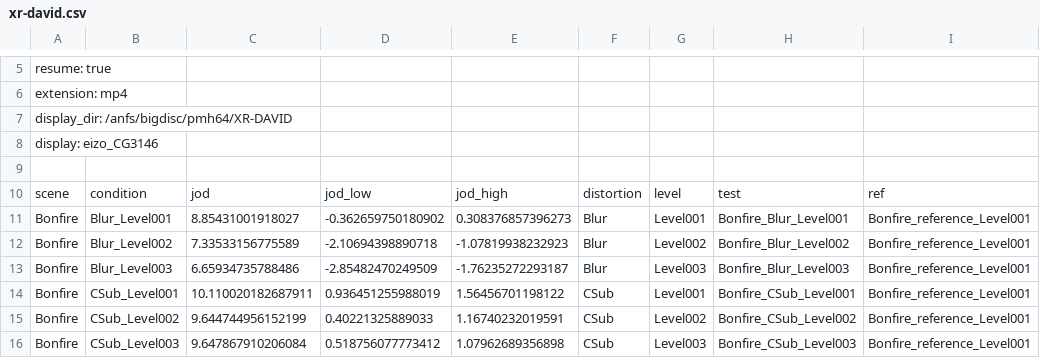
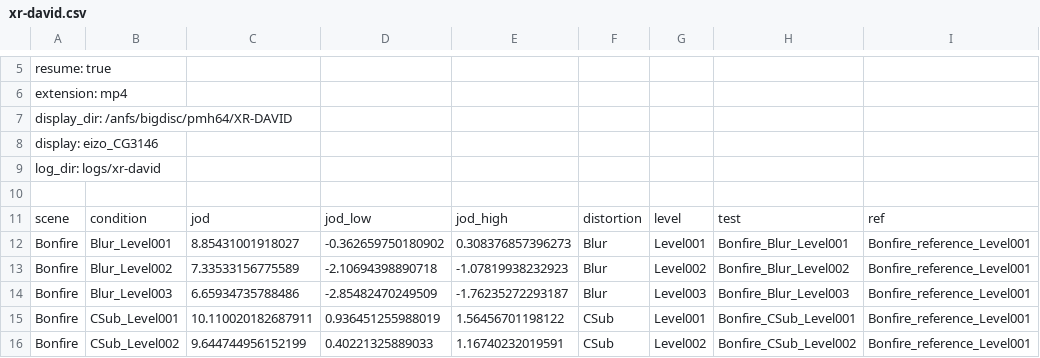
Before and after one commit to gfxdisp/ColorVideoVDP, a CSV file: calibration/xr-david.csv, drawn as a sheet; only a part is shown, gaps mark what is left out; the shorter side is filled out with more unchanged rows.

```diff
--- a/calibration/xr-david.csv
+++ b/calibration/xr-david.csv
@@ -8,2 +8,3 @@ display_dir: /anfs/bigdisc/pmh64/XR-DAVID
 display: eizo_CG3146
+log_dir: logs/xr-david
 
```
Also changed, not shown: calibration/livehdr.csv, 1 other file.
